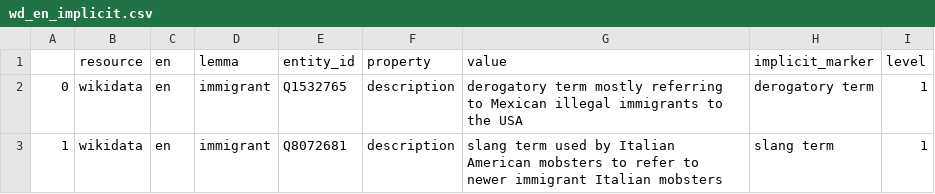
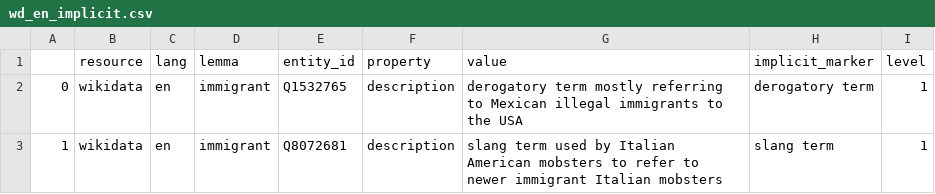
Before and after one commit to cultural-ai/ContentiousTermsLOD, a CSV file: sensitivity_markers/implicit/wd_en_implicit.csv, drawn as a sheet; only a part is shown.

```diff
--- a/sensitivity_markers/implicit/wd_en_implicit.csv
+++ b/sensitivity_markers/implicit/wd_en_implicit.csv
@@ -1,2 +1,2 @@
-,resource,en,lemma,entity_id,property,value,implicit_marker,level
+,resource,lang,lemma,entity_id,property,value,implicit_marker,level
 0,wikidata,en,immigrant,Q1532765,description,derogatory term mostly referring to Mexican illegal immigrants to the USA,derogatory term,1
```
Also changed, not shown: sensitivity_markers/explicit/aat_historicFlag_all.csv, sensitivity_markers/explicit/aat_termKind_all.csv, 50 other files.
